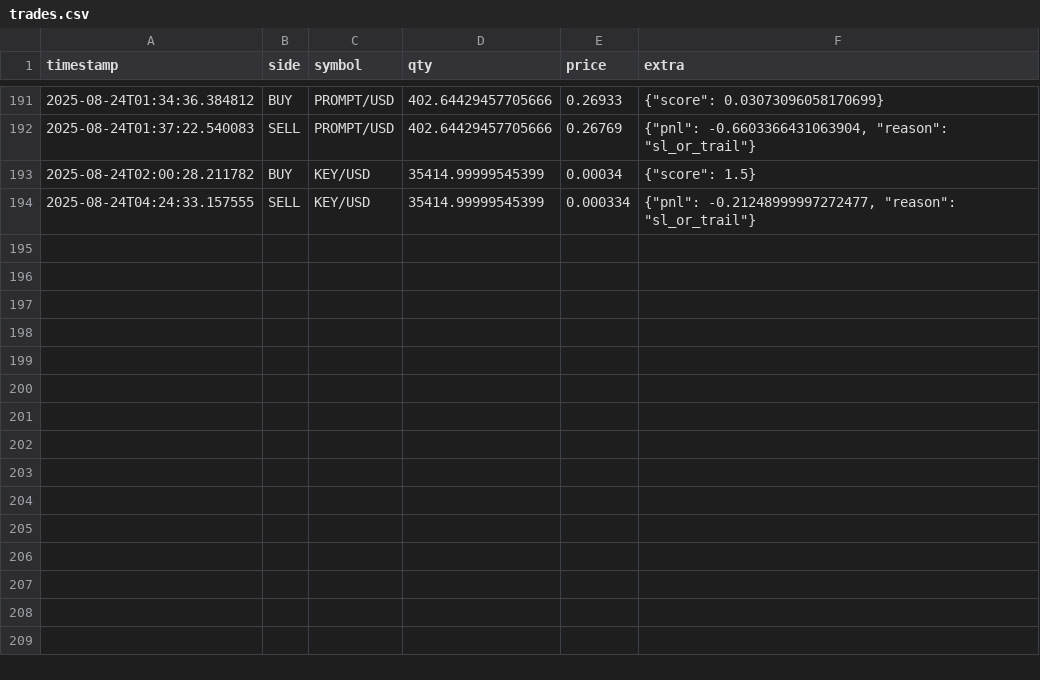
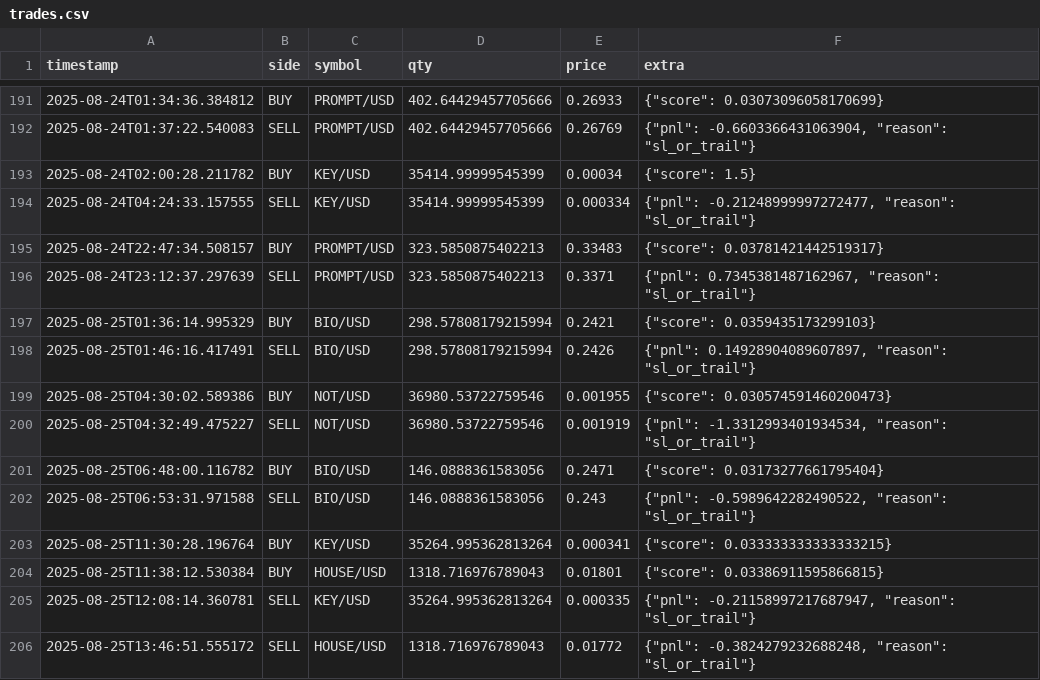
Before and after one commit to Quaser41/Autonomous-Trader, a CSV file: autonomous_trader/data/logs/trades.csv, drawn as a sheet; only a part is shown, gaps mark what is left out.

```diff
--- a/autonomous_trader/data/logs/trades.csv
+++ b/autonomous_trader/data/logs/trades.csv
@@ -194 +194,13 @@ timestamp,side,symbol,qty,price,extra
 2025-08-24T04:24:33.157555,SELL,KEY/USD,35414.99999545399,0.000334,"{""pnl"": -0.21248999997272477, ""reason"": ""sl_or_trail""}"
+2025-08-24T22:47:34.508157,BUY,PROMPT/USD,323.5850875402213,0.33483,"{""score"": 0.03781421442519317}"
+2025-08-24T23:12:37.297639,SELL,PROMPT/USD,323.5850875402213,0.3371,"{""pnl"": 0.7345381487162967, ""reason"": ""sl_or_trail""}"
+2025-08-25T01:36:14.995329,BUY,BIO/USD,298.57808179215994,0.2421,"{""score"": 0.0359435173299103}"
+2025-08-25T01:46:16.417491,SELL,BIO/USD,298.57808179215994,0.2426,"{""pnl"": 0.14928904089607897, ""reason"": ""sl_or_trail""}"
+2025-08-25T04:30:02.589386,BUY,NOT/USD,36980.53722759546,0.001955,"{""score"": 0.030574591460200473}"
+2025-08-25T04:32:49.475227,SELL,NOT/USD,36980.53722759546,0.001919,"{""pnl"": -1.3312993401934534, ""reason"": ""sl_or_trail""}"
+2025-08-25T06:48:00.116782,BUY,BIO/USD,146.0888361583056,0.2471,"{""score"": 0.03173277661795404}"
+2025-08-25T06:53:31.971588,SELL,BIO/USD,146.0888361583056,0.243,"{""pnl"": -0.5989642282490522, ""reason"": ""sl_or_trail""}"
+2025-08-25T11:30:28.196764,BUY,KEY/USD,35264.995362813264,0.000341,"{""score"": 0.033333333333333215}"
+2025-08-25T11:38:12.530384,BUY,HOUSE/USD,1318.716976789043,0.01801,"{""score"": 0.03386911595866815}"
+2025-08-25T12:08:14.360781,SELL,KEY/USD,35264.995362813264,0.000335,"{""pnl"": -0.21158997217687947, ""reason"": ""sl_or_trail""}"
+2025-08-25T13:46:51.555172,SELL,HOUSE/USD,1318.716976789043,0.01772,"{""pnl"": -0.3824279232688248, ""reason"": ""sl_or_trail""}"
```
Also changed, not shown: 8 other files.
